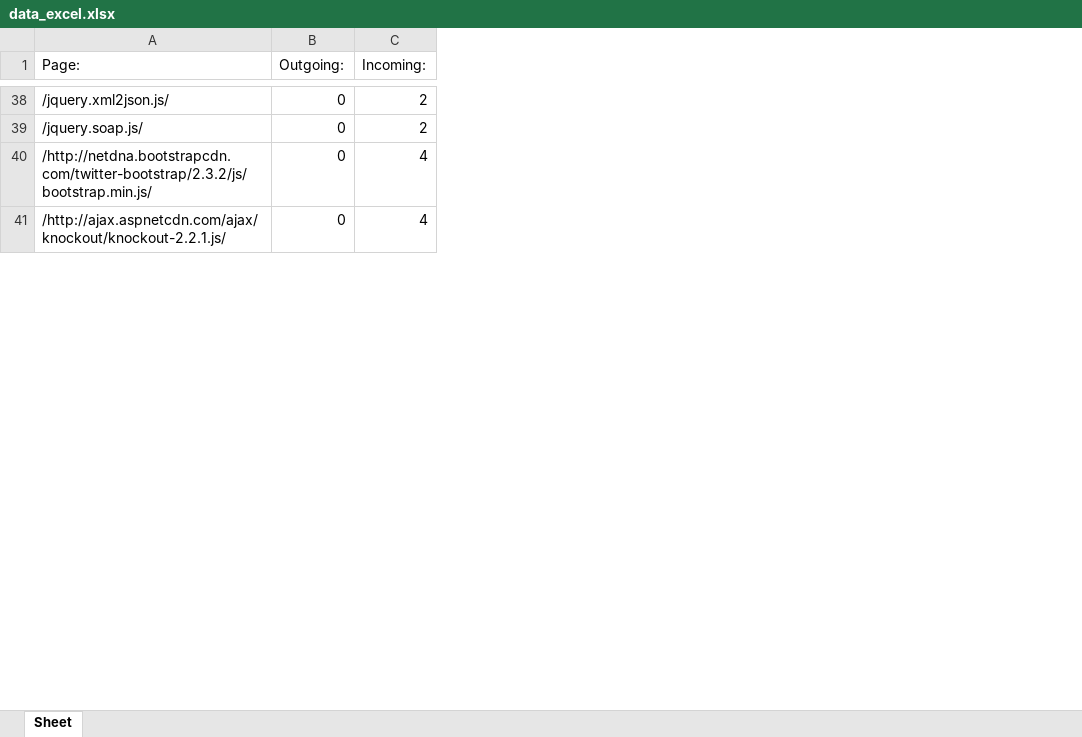
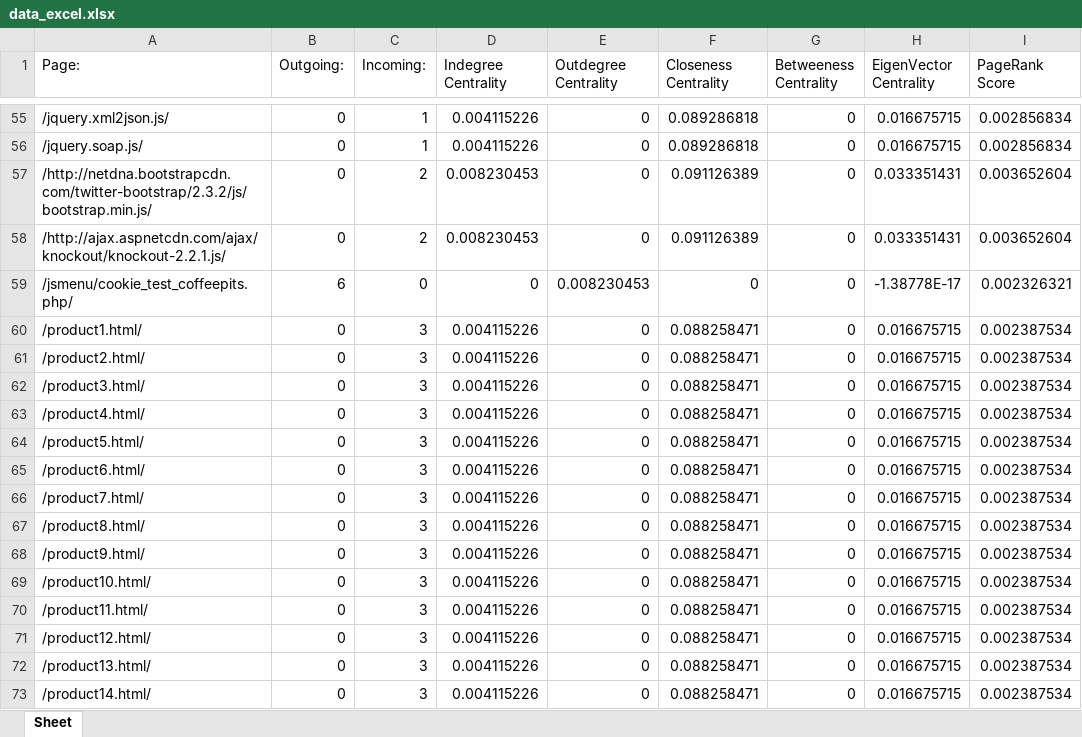
Before and after one commit to Ishika1007/FinalYearProject, an Excel workbook: data_excel.xlsx, sheet Sheet, drawn as a sheet; only a part is shown, gaps mark what is left out; values as stored, in another font and other column widths than the file's, no borders; addresses are those after the commit; the diff covers the shown part only; the diff names each change by its address in the sheet, - before the commit and + after, or states it on an @@ line.

```diff
--- a/data_excel.xlsx (sheet Sheet)
+++ b/data_excel.xlsx (sheet Sheet)
+column D (Indegree Centrality), rows 55-58: 0.004115226 | 0.004115226 | 0.008230453 | 0.008230453
+column E (Outdegree Centrality), rows 55-58: all 0
+column F (Closeness Centrality), rows 55-58: 0.089286818 | 0.089286818 | 0.091126389 | 0.091126389
+column G (Betweeness Centrality), rows 55-58: all 0
+column H (EigenVector Centrality), rows 55-58: 0.016675715 | 0.016675715 | 0.033351431 | 0.033351431
+column I (PageRank Score), rows 55-58: 0.002856834 | 0.002856834 | 0.003652604 | 0.003652604
-C55:C56 (Incoming:): 2
+C55:C56 (Incoming:): 1
-C57:C58 (Incoming:): 4
+C57:C58 (Incoming:): 2
+row 59: /jsmenu/cookie_test_coffeepits.php/ | 6 | 0 | 0 | 0.008230453 | 0 | 0 | -1.38778E-17 | 0.002326321
+row 60: /product1.html/ | 0 | 3 | 0.004115226 | 0 | 0.088258471 | 0 | 0.016675715 | 0.002387534
+row 61: /product2.html/ | 0 | 3 | 0.004115226 | 0 | 0.088258471 | 0 | 0.016675715 | 0.002387534
+row 62: /product3.html/ | 0 | 3 | 0.004115226 | 0 | 0.088258471 | 0 | 0.016675715 | 0.002387534
+row 63: /product4.html/ | 0 | 3 | 0.004115226 | 0 | 0.088258471 | 0 | 0.016675715 | 0.002387534
+row 64: /product5.html/ | 0 | 3 | 0.004115226 | 0 | 0.088258471 | 0 | 0.016675715 | 0.002387534
+row 65: /product6.html/ | 0 | 3 | 0.004115226 | 0 | 0.088258471 | 0 | 0.016675715 | 0.002387534
+row 66: /product7.html/ | 0 | 3 | 0.004115226 | 0 | 0.088258471 | 0 | 0.016675715 | 0.002387534
+row 67: /product8.html/ | 0 | 3 | 0.004115226 | 0 | 0.088258471 | 0 | 0.016675715 | 0.002387534
+row 68: /product9.html/ | 0 | 3 | 0.004115226 | 0 | 0.088258471 | 0 | 0.016675715 | 0.002387534
+row 69: /product10.html/ | 0 | 3 | 0.004115226 | 0 | 0.088258471 | 0 | 0.016675715 | 0.002387534
+row 70: /product11.html/ | 0 | 3 | 0.004115226 | 0 | 0.088258471 | 0 | 0.016675715 | 0.002387534
+row 71: /product12.html/ | 0 | 3 | 0.004115226 | 0 | 0.088258471 | 0 | 0.016675715 | 0.002387534
+row 72: /product13.html/ | 0 | 3 | 0.004115226 | 0 | 0.088258471 | 0 | 0.016675715 | 0.002387534
+row 73: /product14.html/ | 0 | 3 | 0.004115226 | 0 | 0.088258471 | 0 | 0.016675715 | 0.002387534
```
Also changed, not shown: 177 added rows, 3 removed rows and 61 edited cells elsewhere in this sheet, new_excel.xlsx, 4 other files.
